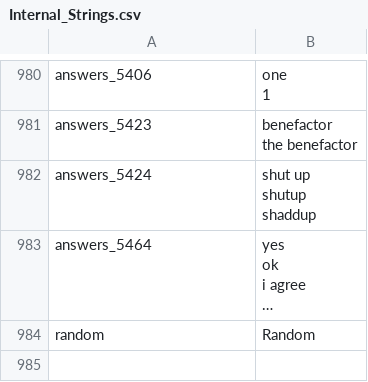
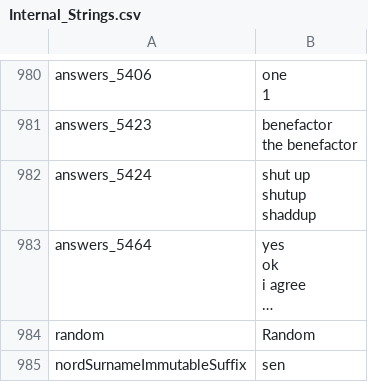
Before and after one commit to Interkarma/daggerfall-unity, a CSV file: Assets/StreamingAssets/Text/Master Localization CSV Files/Internal_Strings.csv, drawn as a sheet; only a part is shown, gaps mark what is left out; long unchanged cells end in …; the diff names each change by its address in the sheet, - before the commit and + after, or states it on an @@ line.

Commit message:
Localize Nord surname "sen" suffix
This is appended to every random Nord surname using Daggerfall's name generation rules. This was previously hardcoded.

```diff
--- a/Assets/StreamingAssets/Text/Master Localization CSV Files/Internal_Strings.csv
+++ b/Assets/StreamingAssets/Text/Master Localization CSV Files/Internal_Strings.csv
+row 985: nordSurnameImmutableSuffix | sen
```
Also changed, not shown: 4 other files.
